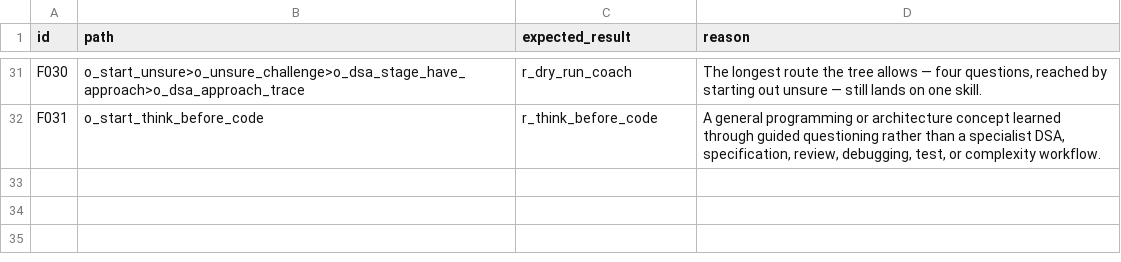
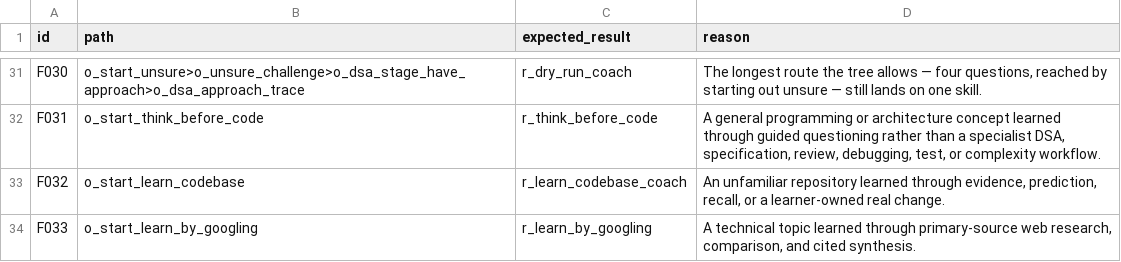
Before and after one commit to Far-200/think-before-code, a CSV file: evals/finder-cases.csv, drawn as a sheet; only a part is shown, gaps mark what is left out.

Commit message:
test: cover finder routes for new skills

```diff
--- a/evals/finder-cases.csv
+++ b/evals/finder-cases.csv
@@ -32 +32,3 @@ F030,o_start_unsure>o_unsure_challenge>o_dsa_stage_have_approach>o_dsa_approach_
 F031,o_start_think_before_code,r_think_before_code,"A general programming or architecture concept learned through guided questioning rather than a specialist DSA, specification, review, debugging, test, or complexity workflow."
+F032,o_start_learn_codebase,r_learn_codebase_coach,"An unfamiliar repository learned through evidence, prediction, recall, or a learner-owned real change."
+F033,o_start_learn_by_googling,r_learn_by_googling,"A technical topic learned through primary-source web research, comparison, and cited synthesis."
```
